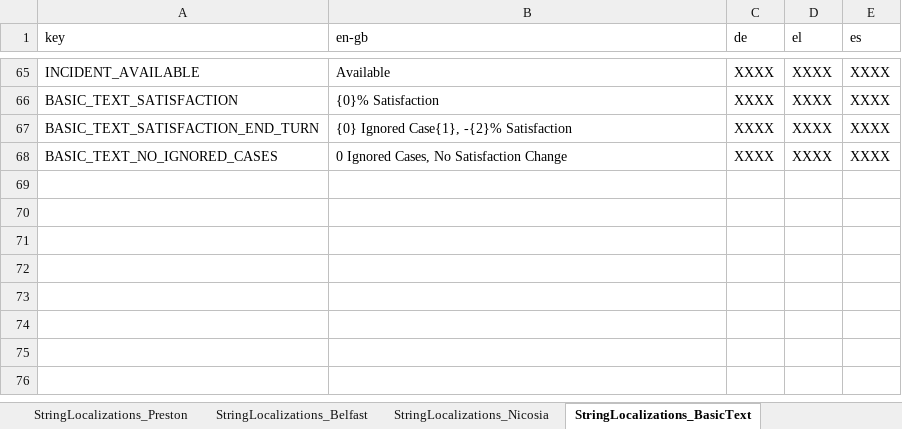
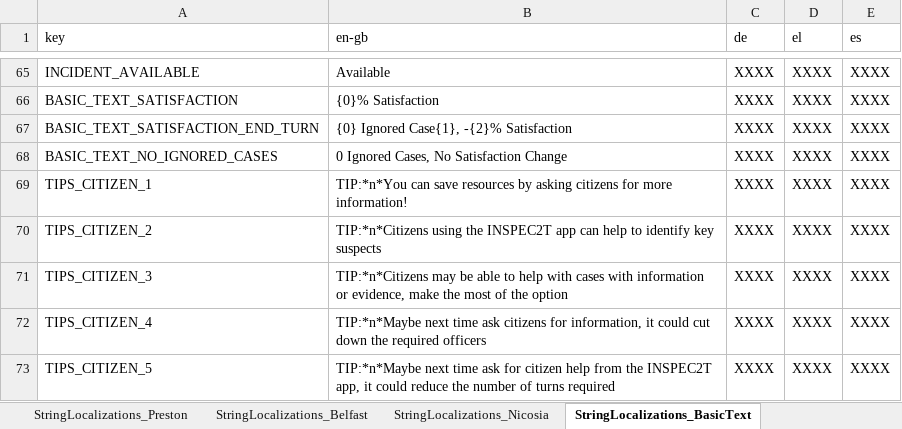
Before and after one commit to FelixWentworth/ResourceForce, an Excel workbook: Assets/Resources/StringFile.xlsx, sheet StringLocalizations_BasicText, drawn as a sheet; only a part is shown, gaps mark what is left out; values as stored, in another font and other column widths than the file's, no borders; the diff names each change by its address in the sheet, - before the commit and + after, or states it on an @@ line.

Commit message:
add tips for when the citizen button is not pressed

```diff
--- a/Assets/Resources/StringFile.xlsx (sheet StringLocalizations_BasicText)
+++ b/Assets/Resources/StringFile.xlsx (sheet StringLocalizations_BasicText)
+row 69: TIPS_CITIZEN_1 | TIP:*n*You can save resources by asking citizens for more information! | XXXX | XXXX | XXXX
+row 70: TIPS_CITIZEN_2 | TIP:*n*Citizens using the INSPEC2T app can help to identify key suspects | XXXX | XXXX | XXXX
+row 71: TIPS_CITIZEN_3 | TIP:*n*Citizens may be able to help with cases with information or evidence, make the most of the option | XXXX | XXXX | XXXX
+row 72: TIPS_CITIZEN_4 | TIP:*n*Maybe next time ask citizens for information, it could cut down the required officers | XXXX | XXXX | XXXX
+row 73: TIPS_CITIZEN_5 | TIP:*n*Maybe next time ask for citizen help from the INSPEC2T app, it could reduce the number of turns required | XXXX | XXXX | XXXX
```
Also changed, not shown: 6 other files.
